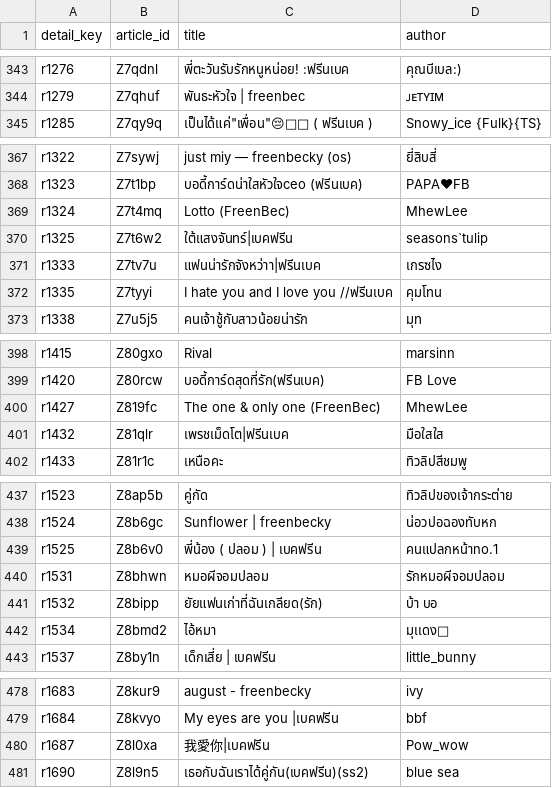
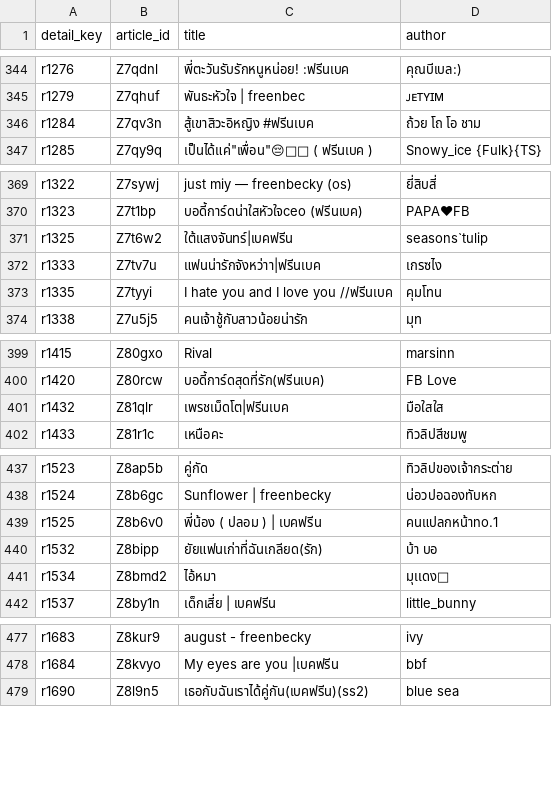
Before and after one commit to atypicalmoon/raw-thaigl-fic-dashboard, a CSV file: data/articles/FreenBecky.csv, drawn as a sheet; only a part is shown, gaps mark what is left out; removed rows and columns are numbered as before the commit, all else as after; the diff covers the shown part only; the diff names each change by its address in the sheet, - before the commit and + after, or states it on an @@ line.

```diff
--- a/data/articles/FreenBecky.csv
+++ b/data/articles/FreenBecky.csv
+row 346: r1284 | Z7qv3n | สู้เขาสิวะอิหญิง #ฟรีนเบค | ถ้วย โถ โอ ชาม
-row 369: r1324 | Z7t4mq | Lotto (FreenBec) | MhewLee
-row 400: r1427 | Z819fc | The one & only one (FreenBec) | MhewLee
-row 440: r1531 | Z8bhwn | หมอผีจอมปลอม | รักหมอผีจอมปลอม
-row 480: r1687 | Z8l0xa | 我愛你|เบคฟรีน | Pow_wow
```
Also changed, not shown: 13 added rows and 23 removed rows elsewhere in this file, data/articles/LingOrm.csv, data/articles/MilkLove.csv, 23 other files.
